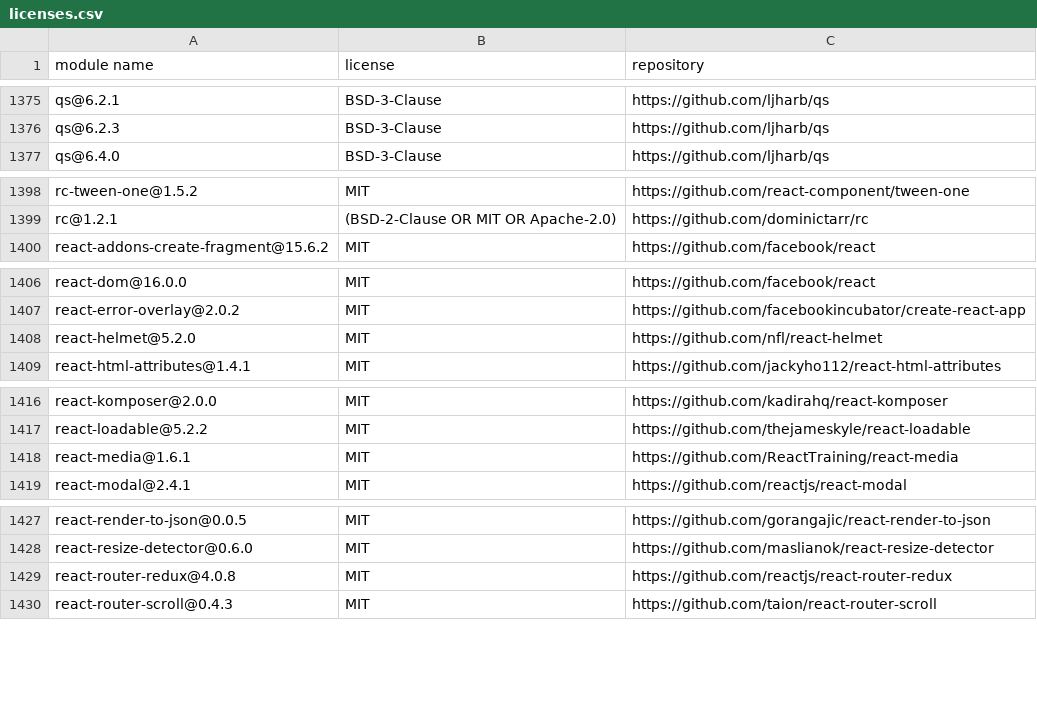
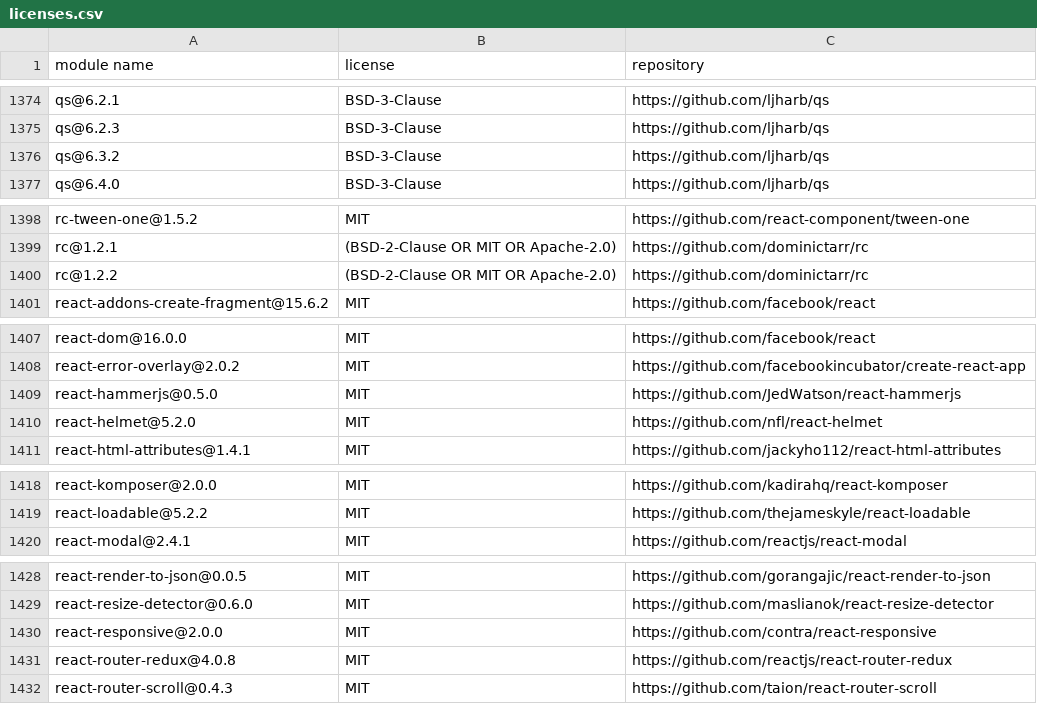
Before and after one commit to MCS-Lite/mcs-lite, a CSV file: docs/licenses.csv, drawn as a sheet; only a part is shown, gaps mark what is left out; the diff covers the shown part only.

```diff
--- a/docs/licenses.csv
+++ b/docs/licenses.csv
@@ -1376,2 +1375,3 @@
 "qs@6.2.3","BSD-3-Clause","https://github.com/ljharb/qs"
+"qs@6.3.2","BSD-3-Clause","https://github.com/ljharb/qs"
 "qs@6.4.0","BSD-3-Clause","https://github.com/ljharb/qs"
@@ -1399,2 +1399,3 @@
 "rc@1.2.1","(BSD-2-Clause OR MIT OR Apache-2.0)","https://github.com/dominictarr/rc"
+"rc@1.2.2","(BSD-2-Clause OR MIT OR Apache-2.0)","https://github.com/dominictarr/rc"
 "react-addons-create-fragment@15.6.2","MIT","https://github.com/facebook/react"
@@ -1407,2 +1408,3 @@
 "react-error-overlay@2.0.2","MIT","https://github.com/facebookincubator/create-react-app"
+"react-hammerjs@0.5.0","MIT","https://github.com/JedWatson/react-hammerjs"
 "react-helmet@5.2.0","MIT","https://github.com/nfl/react-helmet"
@@ -1417,3 +1419,2 @@
 "react-loadable@5.2.2","MIT","https://github.com/thejameskyle/react-loadable"
-"react-media@1.6.1","MIT","https://github.com/ReactTraining/react-media"
 "react-modal@2.4.1","MIT","https://github.com/reactjs/react-modal"
@@ -1428,2 +1429,3 @@
 "react-resize-detector@0.6.0","MIT","https://github.com/maslianok/react-resize-detector"
+"react-responsive@2.0.0","MIT","https://github.com/contra/react-responsive"
 "react-router-redux@4.0.8","MIT","https://github.com/reactjs/react-router-redux"
```
Also changed, not shown: 6 added rows, 6 removed rows and 11 edited cells elsewhere in this file.
